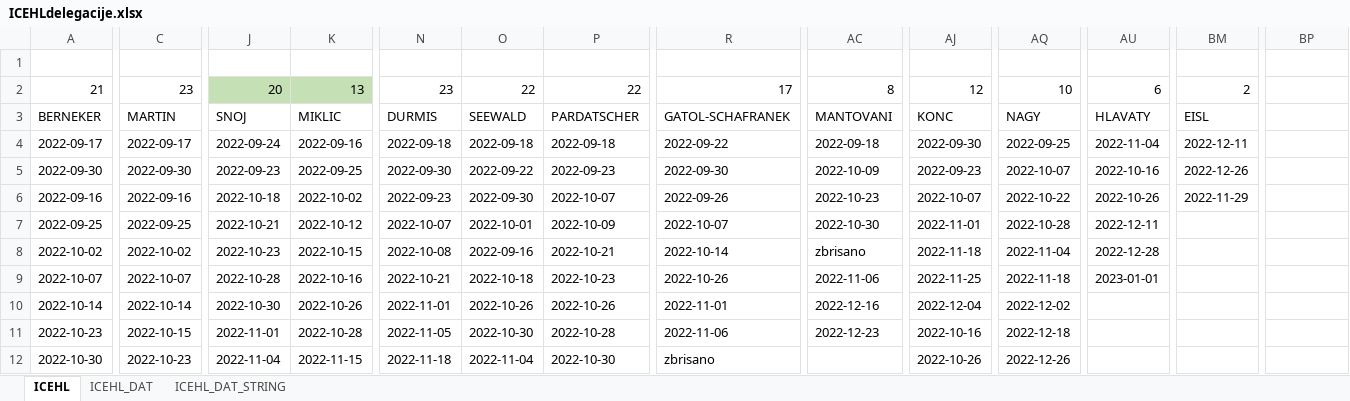
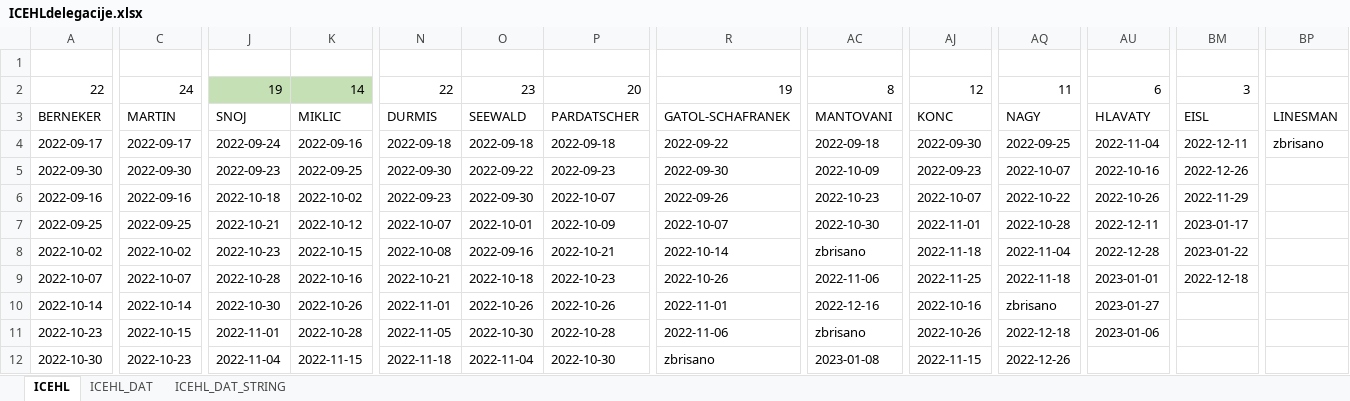
Before and after one commit to snojle23/delegacije, an Excel workbook: data/ICEHLdelegacije.xlsx, sheet ICEHL, drawn as a sheet; only a part is shown, gaps mark what is left out; values as stored, in another font and other column widths than the file's, no borders; the diff covers the shown part only; the diff names each change by its address in the sheet, - before the commit and + after, or states it on an @@ line.

```diff
--- a/data/ICEHLdelegacije.xlsx (sheet ICEHL)
+++ b/data/ICEHLdelegacije.xlsx (sheet ICEHL)
-A2: 21
+A2: 22
-C2: 23
+C2: 24
-J2: 20
+J2: 19
-K2: 13
+K2: 14
-N2: 23
+N2: 22
-O2: 22
+O2: 23
-P2: 22
+P2: 20
-R2: 17
+R2: 19
-AQ2: 10
+AQ2: 11
-BM2: 2
+BM2: 3
-BP3: (empty)
+BP3: LINESMAN
-BP4: (empty)
+BP4: zbrisano
-BM7: (empty)
+BM7: 2023-01-17
-BM8: (empty)
+BM8: 2023-01-22
-BM9: (empty)
+BM9: 2022-12-18
-AJ10: 2022-12-04
+AJ10: 2022-10-16
-AQ10: 2022-12-02
+AQ10: zbrisano
-AU10: (empty)
+AU10: 2023-01-27
-AC11: 2022-12-23
+AC11: zbrisano
-AJ11: 2022-10-16
+AJ11: 2022-10-26
-AU11: (empty)
+AU11: 2023-01-06
-AC12: (empty)
+AC12: 2023-01-08
-AJ12: 2022-10-26
+AJ12: 2022-11-15
```
Also changed, not shown: 32 added rows, 15 removed rows, 1 moved row and 166 edited cells elsewhere in this sheet, sheet ICEHL_DAT, sheet ICEHL_DAT_STRING, formulas that keep their value, data/AHLdelegacije.xlsx, 5 other files.
